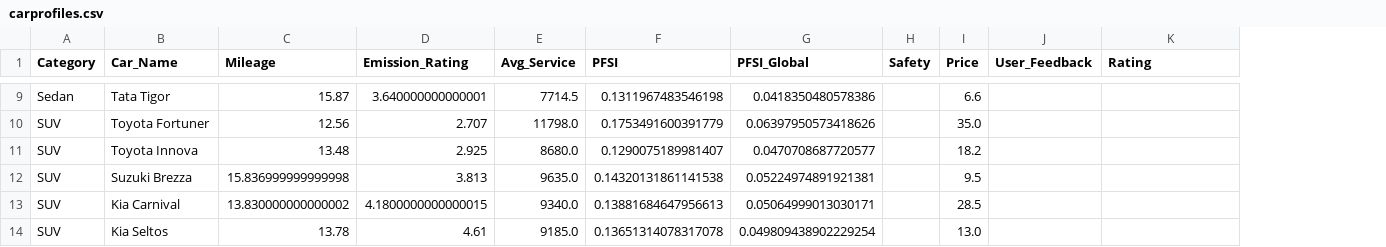
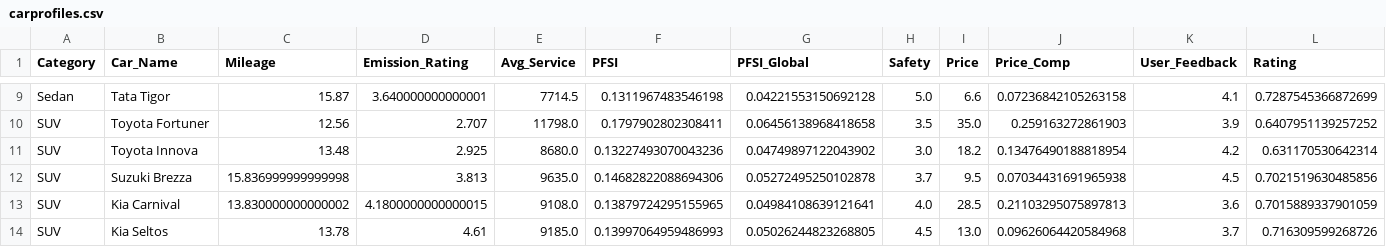
Before and after one commit to ishaansharma7/RA24_Cybercrats_WIMDR, a CSV file: sih project/sihproject/vmi/static/carprofiles/carprofiles.csv, drawn as a sheet; only a part is shown, gaps mark what is left out; addresses are those after the commit; the diff covers the shown part only; the diff names each change by its address in the sheet, - before the commit and + after, or states it on an @@ line.

```diff
--- a/sih project/sihproject/vmi/static/carprofiles/carprofiles.csv
+++ b/sih project/sihproject/vmi/static/carprofiles/carprofiles.csv
+column J (Price_Comp), rows 9-14: 0.07236842105263158 | 0.259163272861903 | 0.13476490188818954 | 0.07034431691965938 | 0.21103295075897813 | 0.09626064420584968
-G9 (PFSI_Global): 0.0418350480578386
+G9 (PFSI_Global): 0.04221553150692128
-H9 (Safety): (empty)
+H9 (Safety): 5.0
-K9 (User_Feedback): (empty)
+K9 (User_Feedback): 4.1
-L9 (Rating): (empty)
+L9 (Rating): 0.7287545366872699
-F10 (PFSI): 0.1753491600391779
+F10 (PFSI): 0.1797902802308411
-G10 (PFSI_Global): 0.06397950573418626
+G10 (PFSI_Global): 0.06456138968418658
-H10 (Safety): (empty)
+H10 (Safety): 3.5
-K10 (User_Feedback): (empty)
+K10 (User_Feedback): 3.9
-L10 (Rating): (empty)
+L10 (Rating): 0.6407951139257252
-F11 (PFSI): 0.1290075189981407
+F11 (PFSI): 0.13227493070043236
-G11 (PFSI_Global): 0.0470708687720577
+G11 (PFSI_Global): 0.04749897122043902
-H11 (Safety): (empty)
+H11 (Safety): 3.0
-K11 (User_Feedback): (empty)
+K11 (User_Feedback): 4.2
-L11 (Rating): (empty)
+L11 (Rating): 0.631170530642314
-F12 (PFSI): 0.14320131861141538
+F12 (PFSI): 0.14682822088694306
-G12 (PFSI_Global): 0.05224974891921381
+G12 (PFSI_Global): 0.05272495250102878
-H12 (Safety): (empty)
+H12 (Safety): 3.7
-K12 (User_Feedback): (empty)
+K12 (User_Feedback): 4.5
-L12 (Rating): (empty)
+L12 (Rating): 0.7021519630485856
-E13 (Avg_Service): 9340.0
+E13 (Avg_Service): 9108.0
-F13 (PFSI): 0.13881684647956613
+F13 (PFSI): 0.13879724295155965
-G13 (PFSI_Global): 0.05064999013030171
+G13 (PFSI_Global): 0.04984108639121641
-H13 (Safety): (empty)
+H13 (Safety): 4.0
-K13 (User_Feedback): (empty)
+K13 (User_Feedback): 3.6
-L13 (Rating): (empty)
+L13 (Rating): 0.7015889337901059
-F14 (PFSI): 0.13651314078317078
+F14 (PFSI): 0.13997064959486993
-G14 (PFSI_Global): 0.049809438902229254
+G14 (PFSI_Global): 0.05026244823268805
-H14 (Safety): (empty)
+H14 (Safety): 4.5
-K14 (User_Feedback): (empty)
+K14 (User_Feedback): 3.7
-L14 (Rating): (empty)
+L14 (Rating): 0.716309599268726
```
Also changed, not shown: 70 edited cells elsewhere in this file, sih project/sihproject/vmi/static/carprofiles/Kia Carnival/service_info.csv, sih project/sihproject/vmi/static/carprofiles/Suzuki Brezza/service_info.csv, 20 other files.
